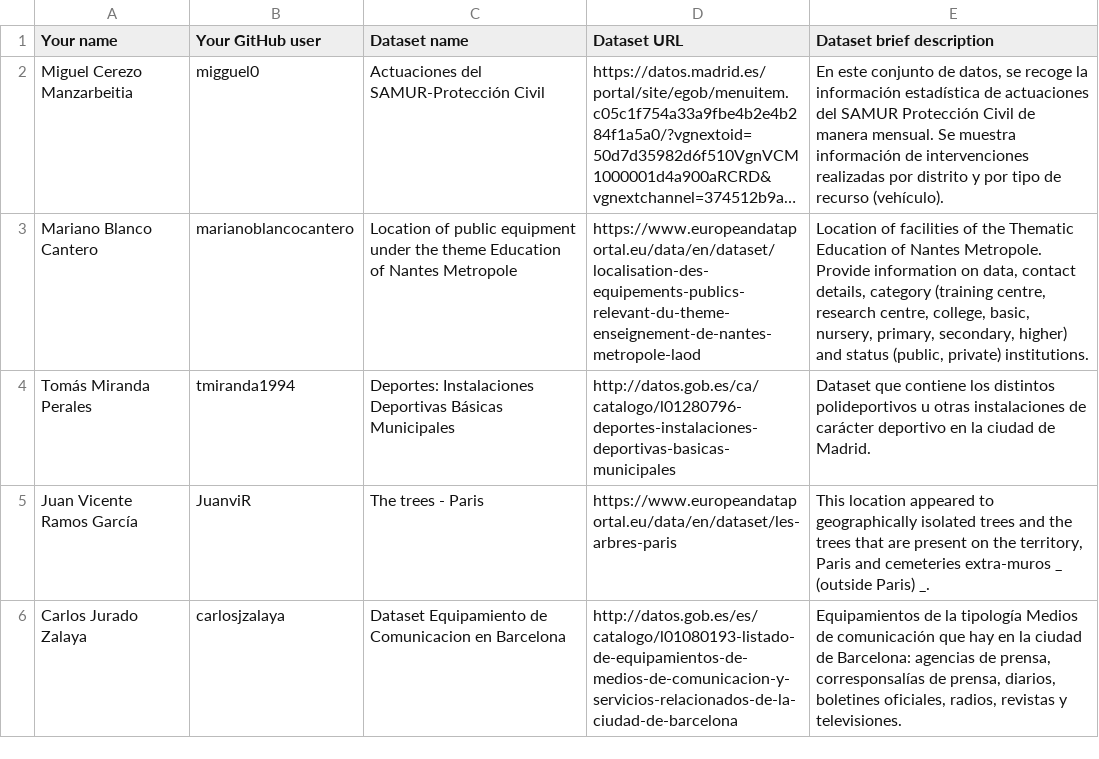
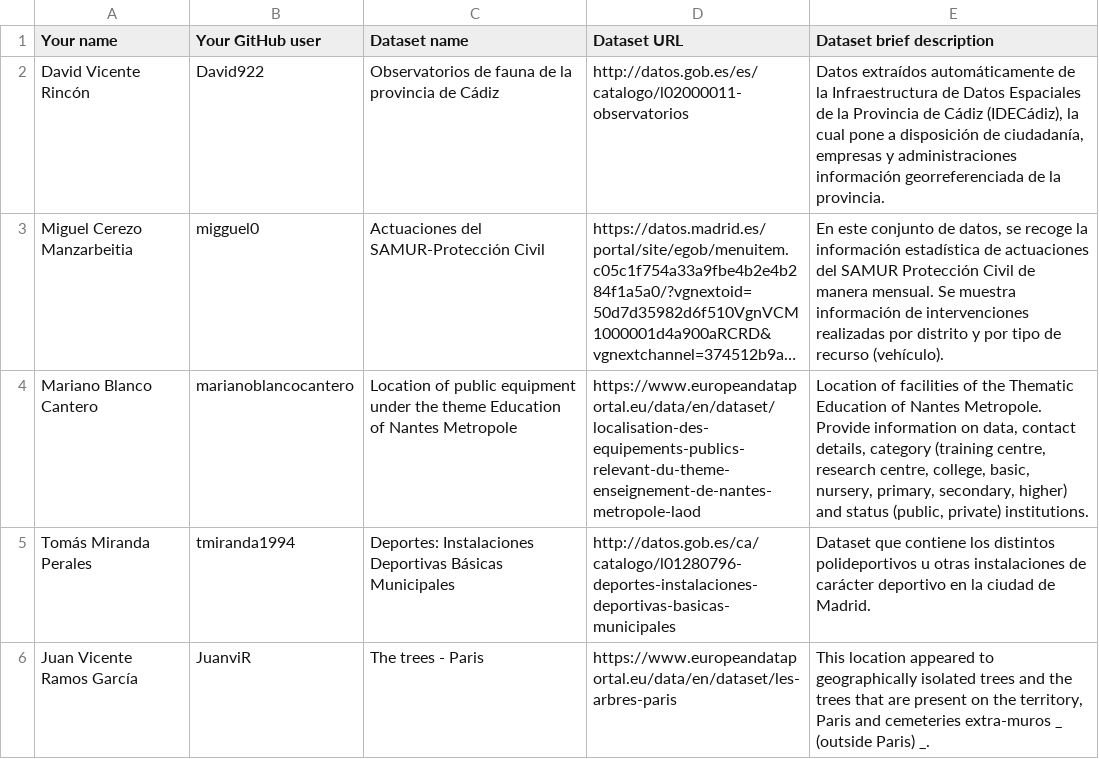
Before and after one commit to rubengomez97/Curso2018-2019, a CSV file: Assignment1/DatasetDescriptions.csv, drawn as a sheet; only a part is shown; the shorter side is filled out with more unchanged rows; long unchanged cells end in …; the diff names each change by its address in the sheet, - before the commit and + after, or states it on an @@ line.

Commit message:
Update DatasetDescriptions.csv

```diff
--- a/Assignment1/DatasetDescriptions.csv
+++ b/Assignment1/DatasetDescriptions.csv
+row 2: David Vicente Rincón | David922 | Observatorios de fauna de la provincia de Cádiz | http://datos.gob.es/es/catalogo/l02000011-observatorios | Datos extraídos automáticamente de la Infraestructura de Datos Espaciales de la Provincia de Cádiz (IDECádiz), la cual pone a disposición de ciudadanía, empresas y administraciones información georreferenciada de la provincia.
```
